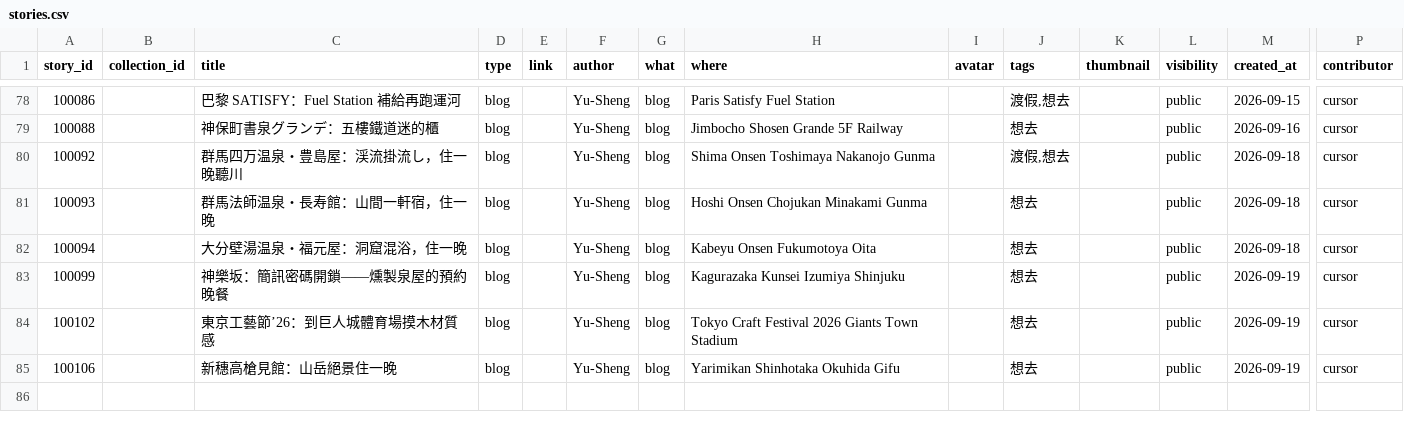
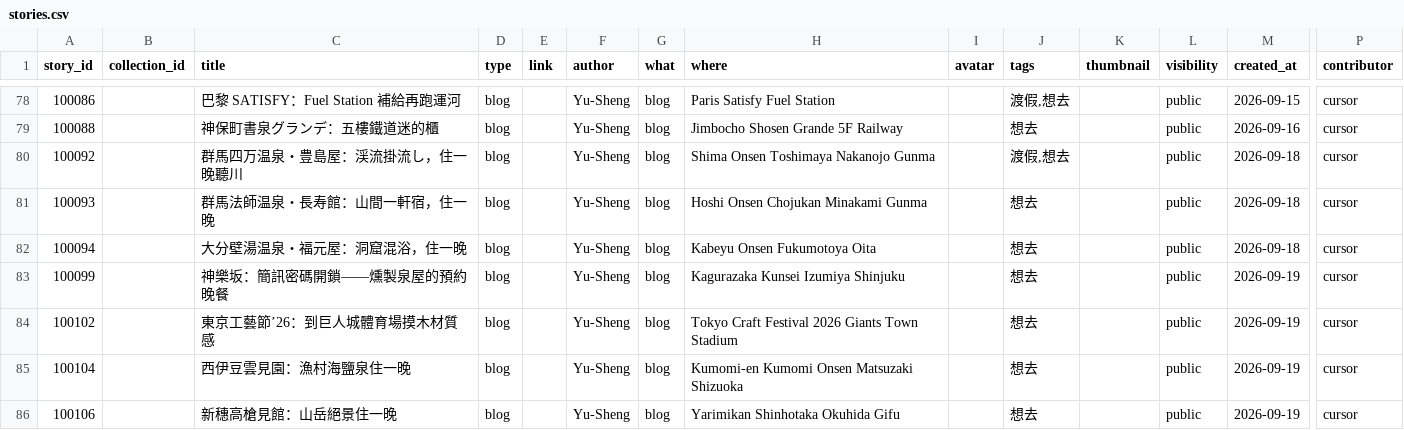
Before and after one commit to ioksengtan/Listmap_v0d3, a CSV file: data/stories.csv, drawn as a sheet; only a part is shown, gaps mark what is left out; rows hold the shown columns only; the diff names each change by its address in the sheet, - before the commit and + after, or states it on an @@ line.

```diff
--- a/data/stories.csv
+++ b/data/stories.csv
+row 85: 100104 |  | 西伊豆雲見園：漁村海鹽泉住一晚 | blog |  | Yu-Sheng | blog | Kumomi-en Kumomi Onsen Matsuzaki Shizuoka |  | 想去 |  | public | 2026-09-19 | cursor
```
Also changed, not shown: data/landmarks.csv, 6 other files.
